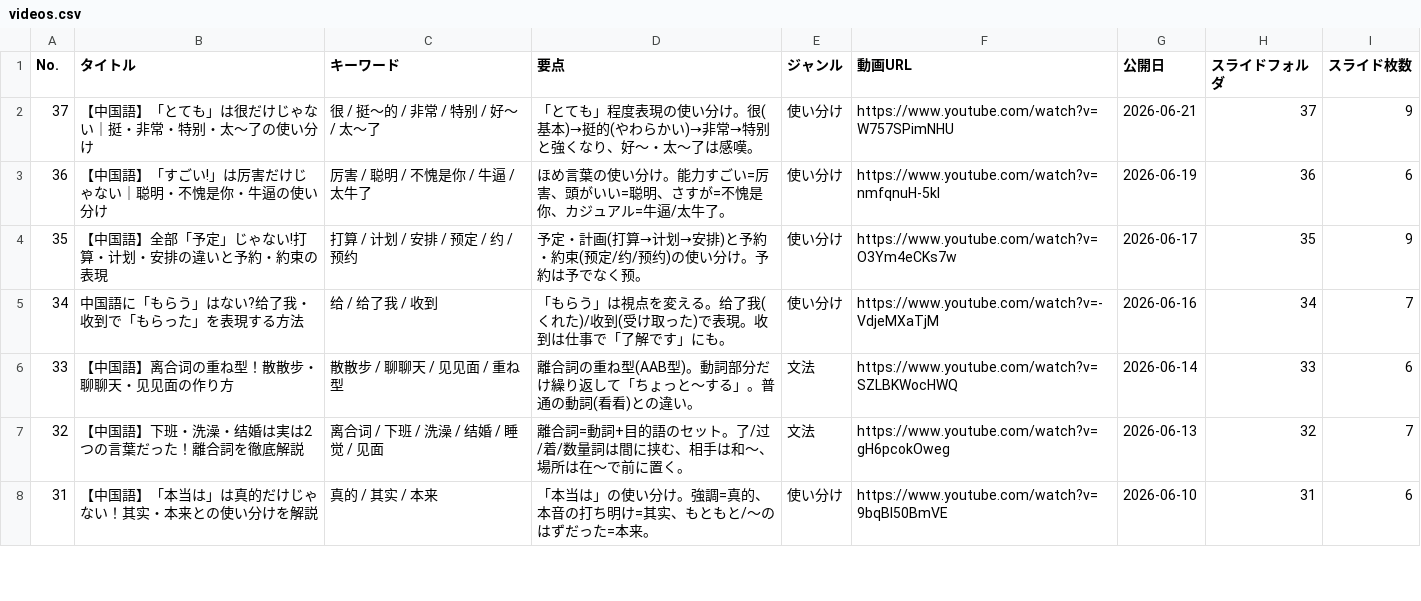
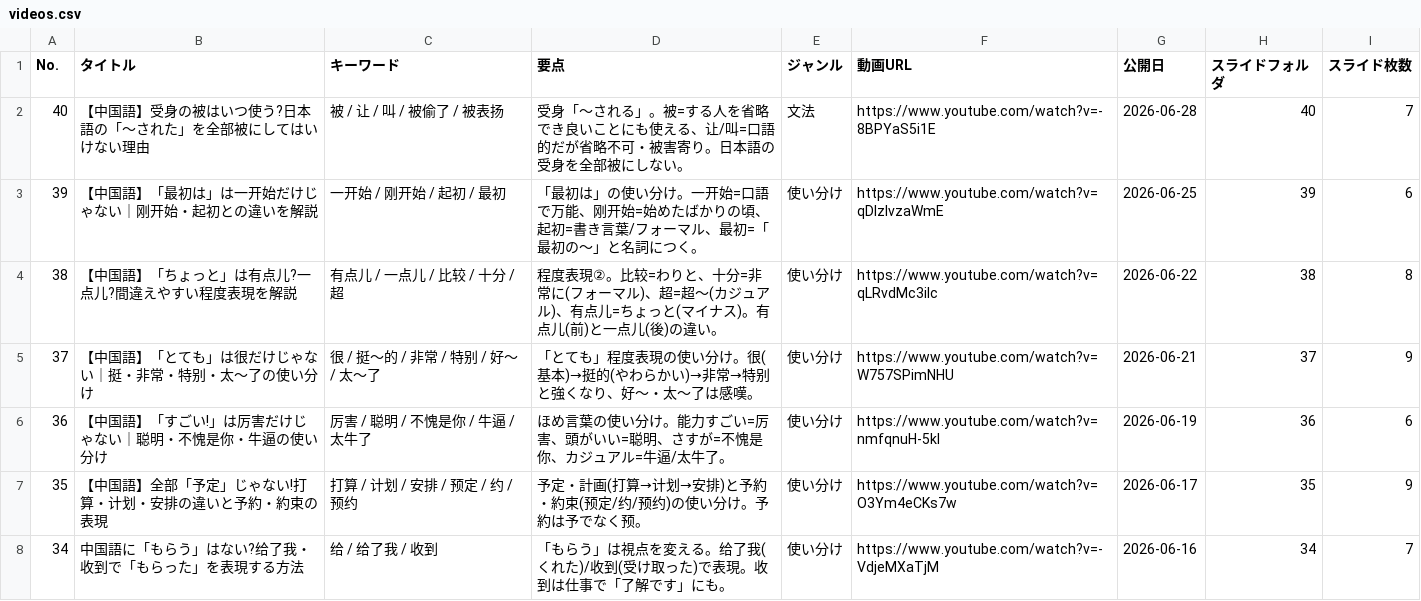
Before and after one commit to xiaohei36Chinese/chinese-dictionary, a CSV file: videos.csv, drawn as a sheet; only a part is shown; the shorter side is filled out with more unchanged rows; the diff names each change by its address in the sheet, - before the commit and + after, or states it on an @@ line.

Commit message:
Update videos.csv

```diff
--- a/videos.csv
+++ b/videos.csv
+row 2: 40 | 【中国語】受身の被はいつ使う?日本語の「〜された」を全部被にしてはいけない理由 | 被 / 让 / 叫 / 被偷了 / 被表扬 | 受身「〜される」。被=する人を省略でき良いことにも使える、让/叫=口語的だが省略不可・被害寄り。日本語の受身を全部被にしない。 | 文法 | https://www.youtube.com/watch?v=-8BPYaS5i1E | 2026-06-28 | 40 | 7
+row 3: 39 | 【中国語】「最初は」は一开始だけじゃない｜刚开始・起初との違いを解説 | 一开始 / 刚开始 / 起初 / 最初 | 「最初は」の使い分け。一开始=口語で万能、刚开始=始めたばかりの頃、起初=書き言葉/フォーマル、最初=「最初の〜」と名詞につく。 | 使い分け | https://www.youtube.com/watch?v=qDIzIvzaWmE | 2026-06-25 | 39 | 6
+row 4: 38 | 【中国語】「ちょっと」は有点儿?一点儿?間違えやすい程度表現を解説 | 有点儿 / 一点儿 / 比较 / 十分 / 超 | 程度表現②。比较=わりと、十分=非常に(フォーマル)、超=超〜(カジュアル)、有点儿=ちょっと(マイナス)。有点儿(前)と一点儿(後)の違い。 | 使い分け | https://www.youtube.com/watch?v=qLRvdMc3ilc | 2026-06-22 | 38 | 8
```
